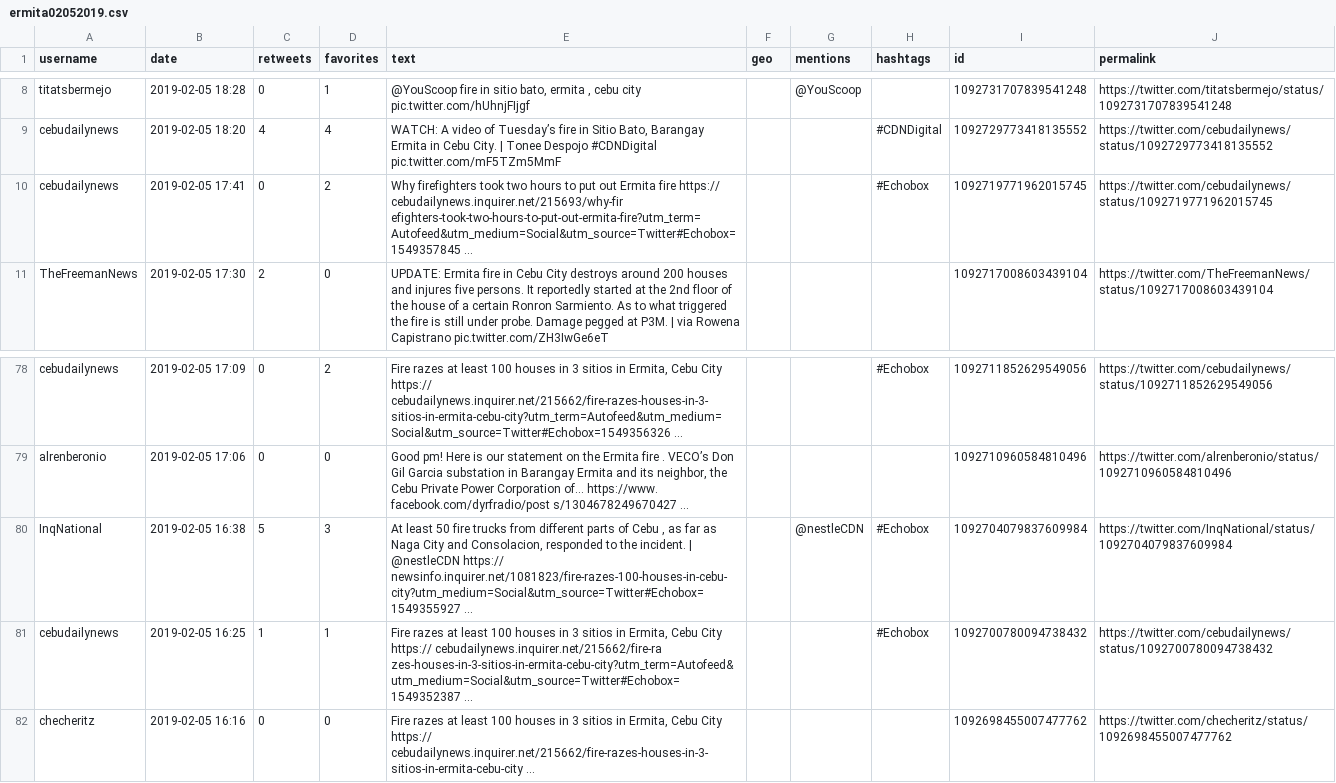
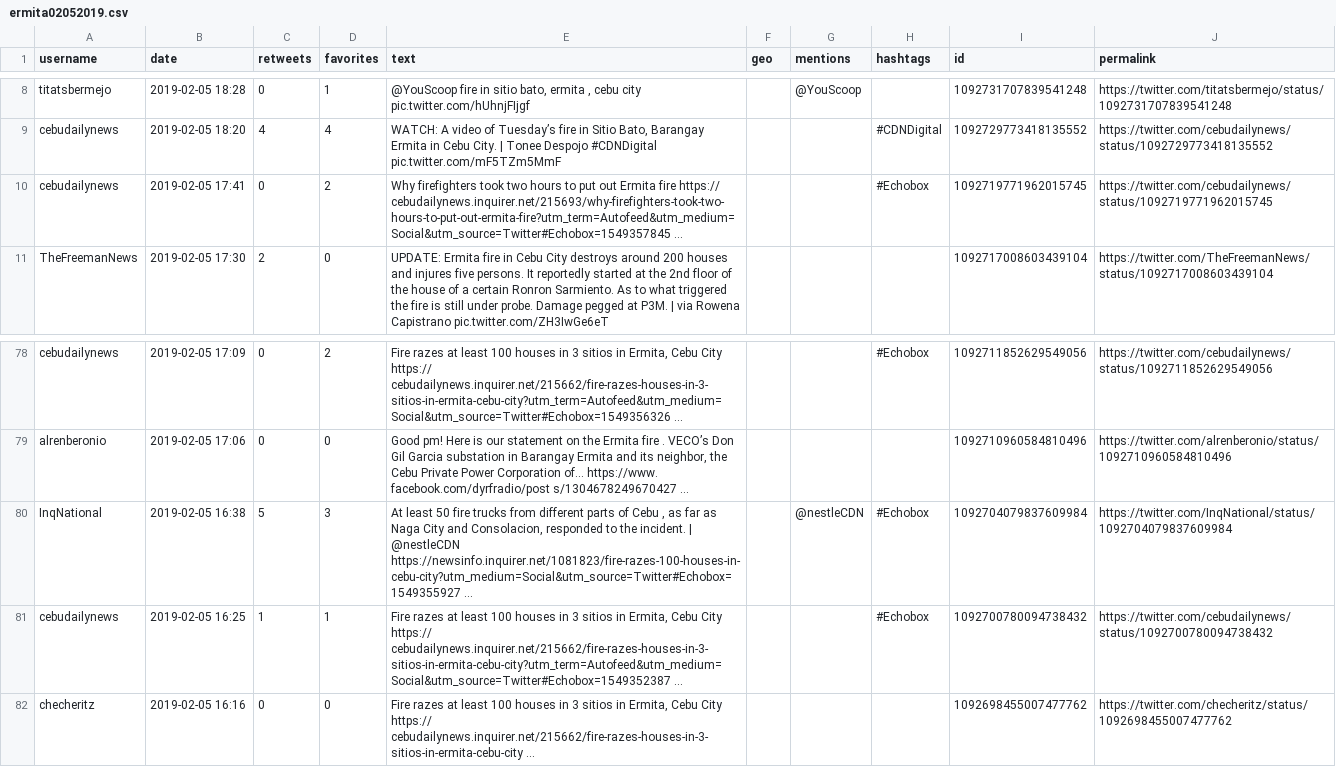
Before and after one commit to jmrequioma/LDAFireTweets, a CSV file: ermita02052019.csv, drawn as a sheet; only a part is shown, gaps mark what is left out.

```diff
--- a/ermita02052019.csv
+++ b/ermita02052019.csv
@@ -9,3 +9,3 @@ titatsbermejo;2019-02-05 18:28;0;1;"@YouScoop fire in sitio bato, ermita , cebu
 cebudailynews;2019-02-05 18:20;4;4;"WATCH: A video of Tuesday’s fire in Sitio Bato, Barangay Ermita in Cebu City. | Tonee Despojo #CDNDigital pic.twitter.com/mF5TZm5MmF";;;#CDNDigital;"1092729773418135552";https://twitter.com/cebudailynews/status/1092729773418135552
-cebudailynews;2019-02-05 17:41;0;2;"Why firefighters took two hours to put out Ermita fire https:// cebudailynews.inquirer.net/215693/why-fir efighters-took-two-hours-to-put-out-ermita-fire?utm_term=Autofeed&utm_medium=Social&utm_source=Twitter#Echobox=1549357845 …";;;#Echobox;"1092719771962015745";https://twitter.com/cebudailynews/status/1092719771962015745
+cebudailynews;2019-02-05 17:41;0;2;"Why firefighters took two hours to put out Ermita fire https:// cebudailynews.inquirer.net/215693/why-firefighters-took-two-hours-to-put-out-ermita-fire?utm_term=Autofeed&utm_medium=Social&utm_source=Twitter#Echobox=1549357845 …";;;#Echobox;"1092719771962015745";https://twitter.com/cebudailynews/status/1092719771962015745
 TheFreemanNews;2019-02-05 17:30;2;0;"UPDATE: Ermita fire in Cebu City destroys around 200 houses and injures five persons. It reportedly started at the 2nd floor of the house of a certain Ronron Sarmiento. As to what triggered the fire is still under probe. Damage pegged at P3M. | via Rowena Capistrano pic.twitter.com/ZH3IwGe6eT";;;;"1092717008603439104";https://twitter.com/TheFreemanNews/status/1092717008603439104
@@ -79,4 +79,4 @@ cebudailynews;2019-02-05 17:09;0;2;"Fire razes at least 100 houses in 3 sitios i
 alrenberonio;2019-02-05 17:06;0;0;"Good pm! Here is our statement on the Ermita fire . VECO’s Don Gil Garcia substation in Barangay Ermita and its neighbor, the Cebu Private Power Corporation of... https://www. facebook.com/dyrfradio/post s/1304678249670427 …";;;;"1092710960584810496";https://twitter.com/alrenberonio/status/1092710960584810496
-InqNational;2019-02-05 16:38;5;3;"At least 50 fire trucks from different parts of Cebu , as far as Naga City and Consolacion, responded to the incident. | @nestleCDN https:// newsinfo.inquirer.net/1081823/fire-razes-100-houses-in-cebu-city?utm_medium=Social&utm_source=Twitter#Echobox=1549355927 …";;@nestleCDN;#Echobox;"1092704079837609984";https://twitter.com/InqNational/status/1092704079837609984
-cebudailynews;2019-02-05 16:25;1;1;"Fire razes at least 100 houses in 3 sitios in Ermita, Cebu City https:// cebudailynews.inquirer.net/215662/fire-ra zes-houses-in-3-sitios-in-ermita-cebu-city?utm_term=Autofeed&utm_medium=Social&utm_source=Twitter#Echobox=1549352387 …";;;#Echobox;"1092700780094738432";https://twitter.com/cebudailynews/status/1092700780094738432
+InqNational;2019-02-05 16:38;5;3;"At least 50 fire trucks from different parts of Cebu , as far as Naga City and Consolacion, responded to the incident. | @nestleCDN https://newsinfo.inquirer.net/1081823/fire-razes-100-houses-in-cebu-city?utm_medium=Social&utm_source=Twitter#Echobox=1549355927 …";;@nestleCDN;#Echobox;"1092704079837609984";https://twitter.com/InqNational/status/1092704079837609984
+cebudailynews;2019-02-05 16:25;1;1;"Fire razes at least 100 houses in 3 sitios in Ermita, Cebu City https:// cebudailynews.inquirer.net/215662/fire-razes-houses-in-3-sitios-in-ermita-cebu-city?utm_term=Autofeed&utm_medium=Social&utm_source=Twitter#Echobox=1549352387 …";;;#Echobox;"1092700780094738432";https://twitter.com/cebudailynews/status/1092700780094738432
 checheritz;2019-02-05 16:16;0;0;"Fire razes at least 100 houses in 3 sitios in Ermita, Cebu City https:// cebudailynews.inquirer.net/215662/fire-razes-houses-in-3-sitios-in-ermita-cebu-city …";;;;"1092698455007477762";https://twitter.com/checheritz/status/1092698455007477762
```
Also changed, not shown: apas.csv, buhisan.csv, 5 other files.
